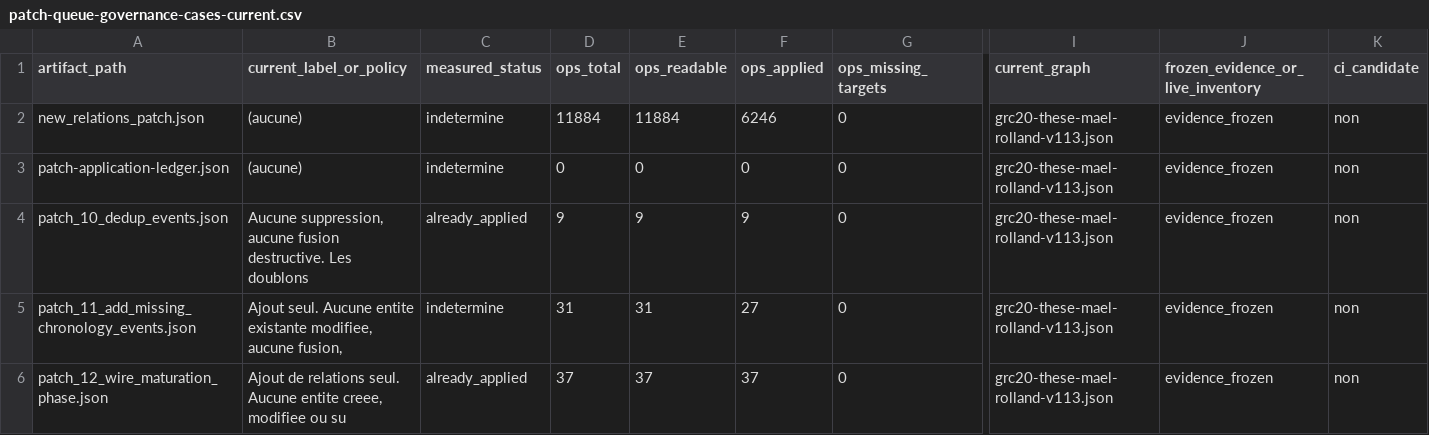
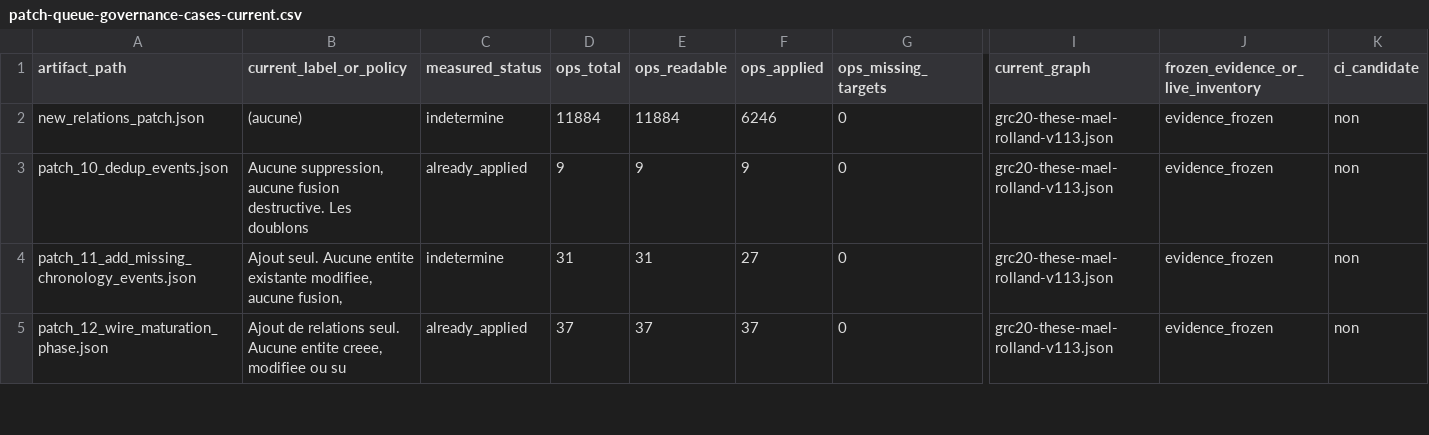
Before and after one commit to Elma-Landro/Website-Mael-Rolland.eth_V.1, a CSV file: docs/audits/data/patch-queue-governance-cases-current.csv, drawn as a sheet; only a part is shown, gaps mark what is left out; rows hold the shown columns only; the diff names each change by its address in the sheet, - before the commit and + after, or states it on an @@ line.

```diff
--- a/docs/audits/data/patch-queue-governance-cases-current.csv
+++ b/docs/audits/data/patch-queue-governance-cases-current.csv
-row 3: patch-application-ledger.json | (aucune) | indetermine | 0 | 0 | 0 | 0 | grc20-these-mael-rolland-v113.json | evidence_frozen | non
```
Also changed, not shown: docs/audits/data/patch-application-queue-current.csv, 2 other files.
